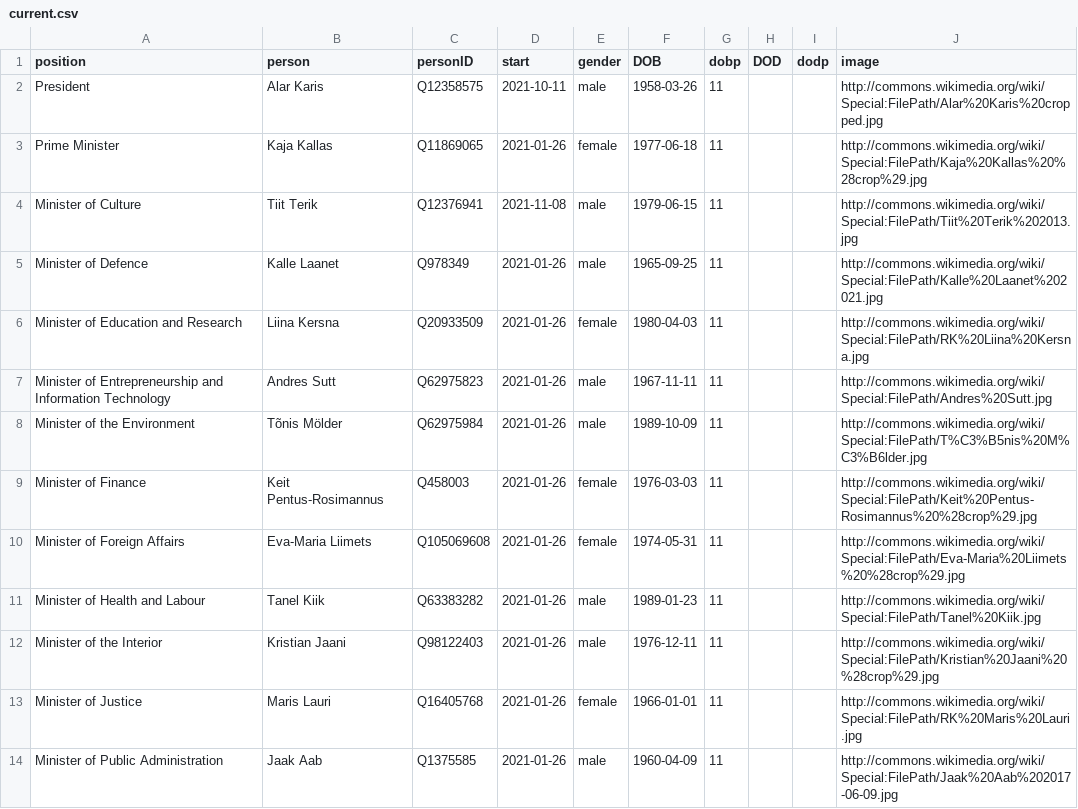
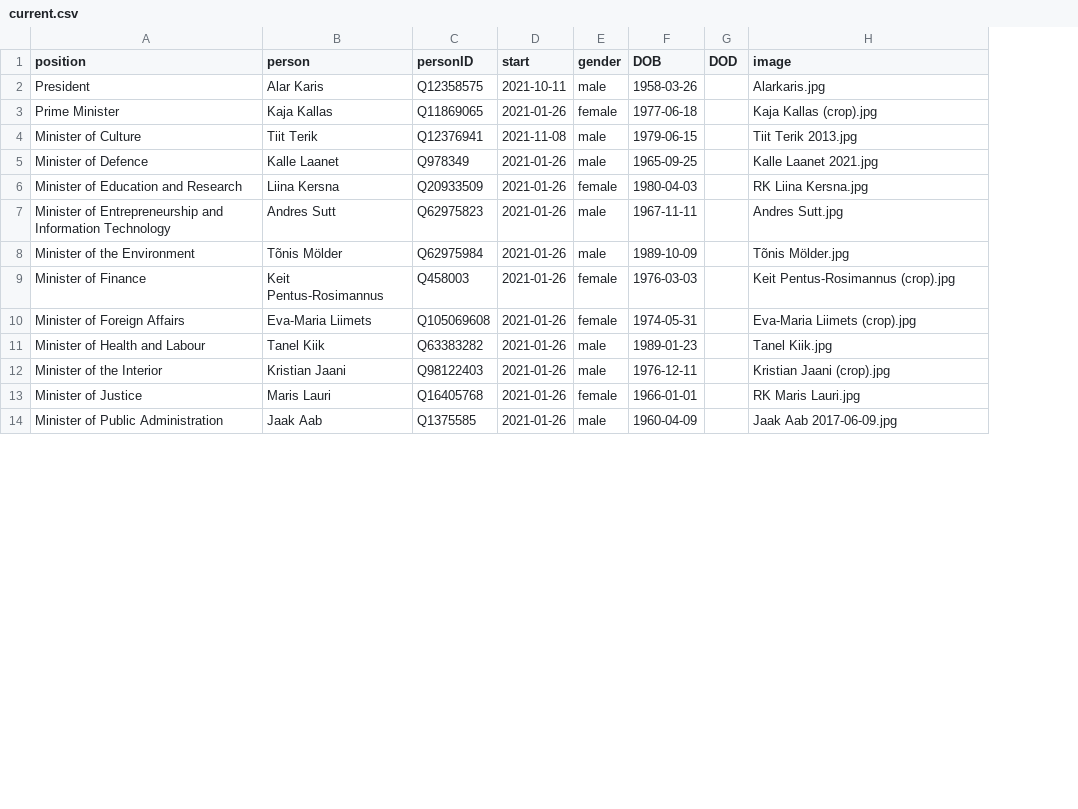
Before and after one commit to every-politician-scrapers/estonia, a CSV file: html/current.csv, drawn as a sheet; only a part is shown; removed rows and columns are numbered as before the commit, all else as after; the diff covers the shown part only; the diff names each change by its address in the sheet, - before the commit and + after, or states it on an @@ line.

```diff
--- a/html/current.csv
+++ b/html/current.csv
-column G (dobp), rows 2-14: all 11
-column I (dodp), empty
-H2 (image): http://commons.wikimedia.org/wiki/Special:FilePath/Alar%20Karis%20cropped.jpg
+H2 (image): Alarkaris.jpg
-H3 (image): http://commons.wikimedia.org/wiki/Special:FilePath/Kaja%20Kallas%20%28crop%29.jpg
+H3 (image): Kaja Kallas (crop).jpg
-H4 (image): http://commons.wikimedia.org/wiki/Special:FilePath/Tiit%20Terik%202013.jpg
+H4 (image): Tiit Terik 2013.jpg
-H5 (image): http://commons.wikimedia.org/wiki/Special:FilePath/Kalle%20Laanet%202021.jpg
+H5 (image): Kalle Laanet 2021.jpg
-H6 (image): http://commons.wikimedia.org/wiki/Special:FilePath/RK%20Liina%20Kersna.jpg
+H6 (image): RK Liina Kersna.jpg
-H7 (image): http://commons.wikimedia.org/wiki/Special:FilePath/Andres%20Sutt.jpg
+H7 (image): Andres Sutt.jpg
-H8 (image): http://commons.wikimedia.org/wiki/Special:FilePath/T%C3%B5nis%20M%C3%B6lder.jpg
+H8 (image): Tõnis Mölder.jpg
-H9 (image): http://commons.wikimedia.org/wiki/Special:FilePath/Keit%20Pentus-Rosimannus%20%28crop%29.jpg
+H9 (image): Keit Pentus-Rosimannus (crop).jpg
-H10 (image): http://commons.wikimedia.org/wiki/Special:FilePath/Eva-Maria%20Liimets%20%28crop%29.jpg
+H10 (image): Eva-Maria Liimets (crop).jpg
-H11 (image): http://commons.wikimedia.org/wiki/Special:FilePath/Tanel%20Kiik.jpg
+H11 (image): Tanel Kiik.jpg
-H12 (image): http://commons.wikimedia.org/wiki/Special:FilePath/Kristian%20Jaani%20%28crop%29.jpg
+H12 (image): Kristian Jaani (crop).jpg
-H13 (image): http://commons.wikimedia.org/wiki/Special:FilePath/RK%20Maris%20Lauri.jpg
+H13 (image): RK Maris Lauri.jpg
-H14 (image): http://commons.wikimedia.org/wiki/Special:FilePath/Jaak%20Aab%202017-06-09.jpg
+H14 (image): Jaak Aab 2017-06-09.jpg
```
Also changed, not shown: 10 edited cells elsewhere in this file, 3 other files.
